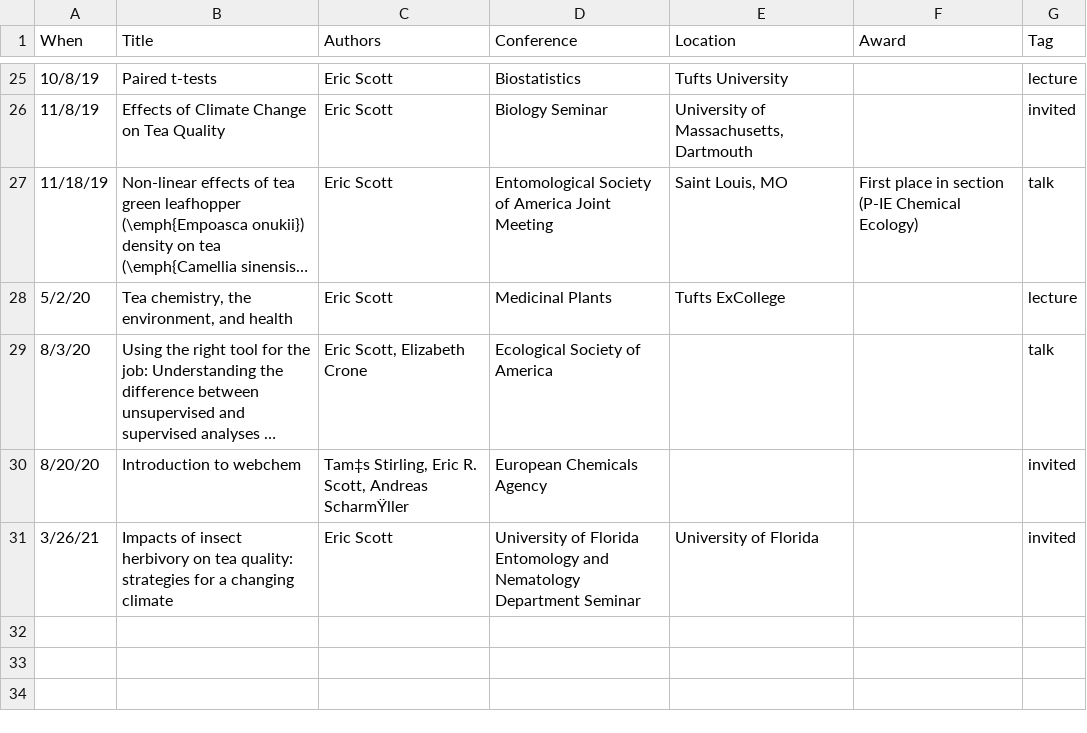
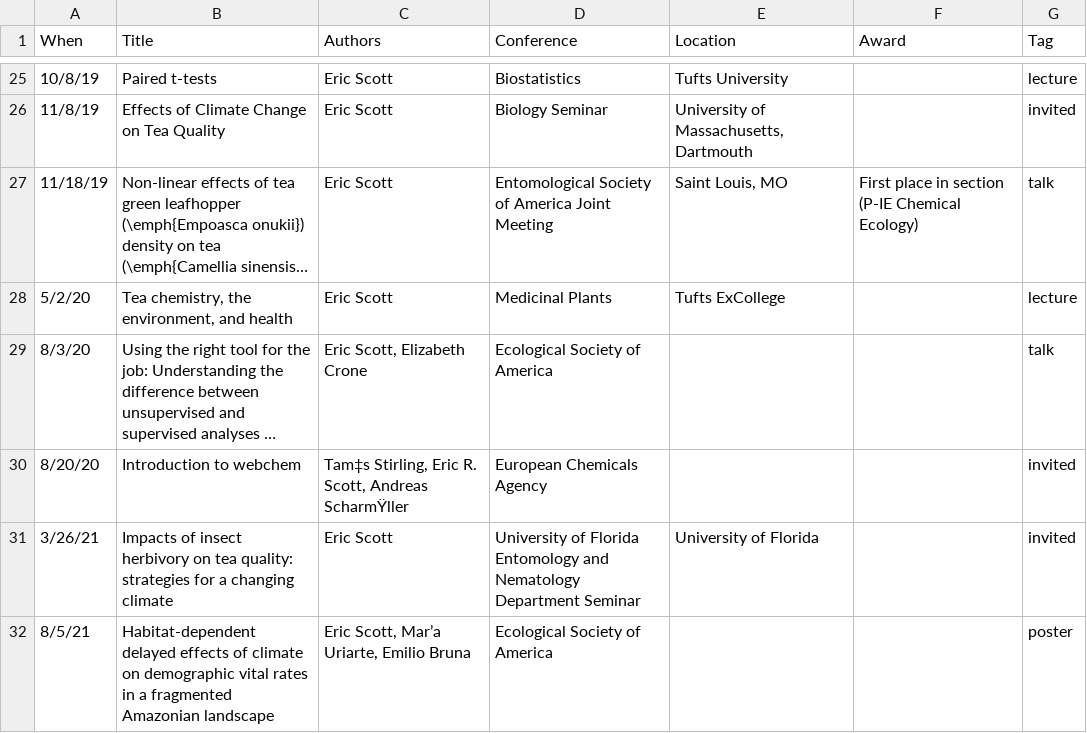
Before and after one commit to Aariq/curriculum-vitae, a CSV file: data/presentations.csv, drawn as a sheet; only a part is shown, gaps mark what is left out; long unchanged cells end in …; the diff names each change by its address in the sheet, - before the commit and + after, or states it on an @@ line.

```diff
--- a/data/presentations.csv
+++ b/data/presentations.csv
+row 32: 8/5/21 | Habitat-dependent delayed effects of climate on demographic vital rates in a fragmented Amazonian landscape | Eric Scott, Mar’a Uriarte, Emilio Bruna | Ecological Society of America |  |  | poster
```
Also changed, not shown: data/awards and grants.csv, data/jobs.csv, 3 other files.
